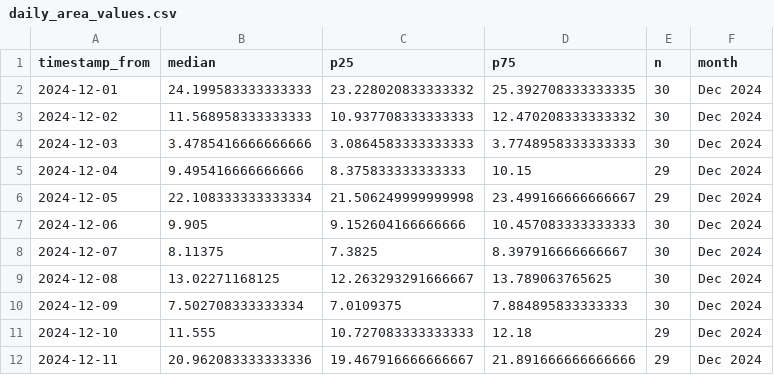
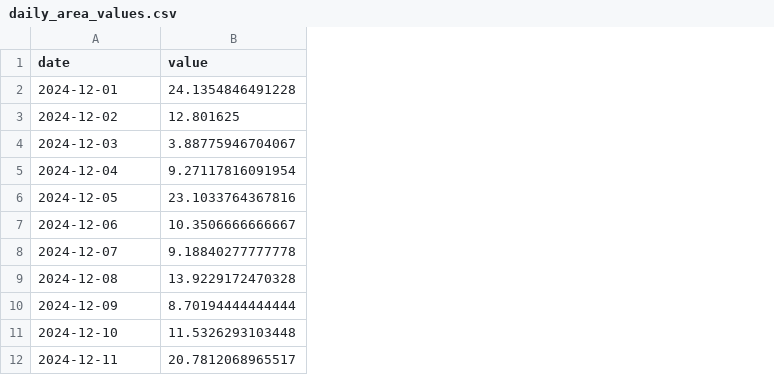
Before and after one commit to jspijker/atai, a CSV file: examples/P-2026-11-13-0001/daily_area_values.csv, drawn as a sheet; only a part is shown; removed rows and columns are numbered as before the commit, all else as after; the diff names each change by its address in the sheet, - before the commit and + after, or states it on an @@ line.

```diff
--- a/examples/P-2026-11-13-0001/daily_area_values.csv
+++ b/examples/P-2026-11-13-0001/daily_area_values.csv
-column B (median), rows 2-12: 24.199583333333333 | 11.568958333333333 | 3.4785416666666666 | 9.495416666666666 | 22.108333333333334 | 9.905 | 8.11375 | 13.02271168125 | 7.502708333333334 | 11.555 | 20.962083333333336
-column C (p25), rows 2-12: 23.228020833333332 | 10.937708333333333 | 3.0864583333333333 | 8.375833333333333 | 21.506249999999998 | 9.152604166666666 | 7.3825 | 12.263293291666667 | 7.0109375 | 10.727083333333333 | 19.467916666666667
-column D (p75), rows 2-12: 25.392708333333335 | 12.470208333333332 | 3.7748958333333333 | 10.15 | 23.499166666666667 | 10.457083333333333 | 8.397916666666667 | 13.789063765625 | 7.884895833333333 | 12.18 | 21.891666666666666
-column E (n), rows 2-12: 30 | 30 | 30 | 29 | 29 | 30 | 30 | 30 | 30 | 29 | 29
-column F (month), rows 2-12: all Dec 2024
+column B (value), rows 2-12: 24.1354846491228 | 12.801625 | 3.88775946704067 | 9.27117816091954 | 23.1033764367816 | 10.3506666666667 | 9.18840277777778 | 13.9229172470328 | 8.70194444444444 | 11.5326293103448 | 20.7812068965517
-A1: timestamp_from
+A1: date
```
Also changed, not shown: 9 other files.
